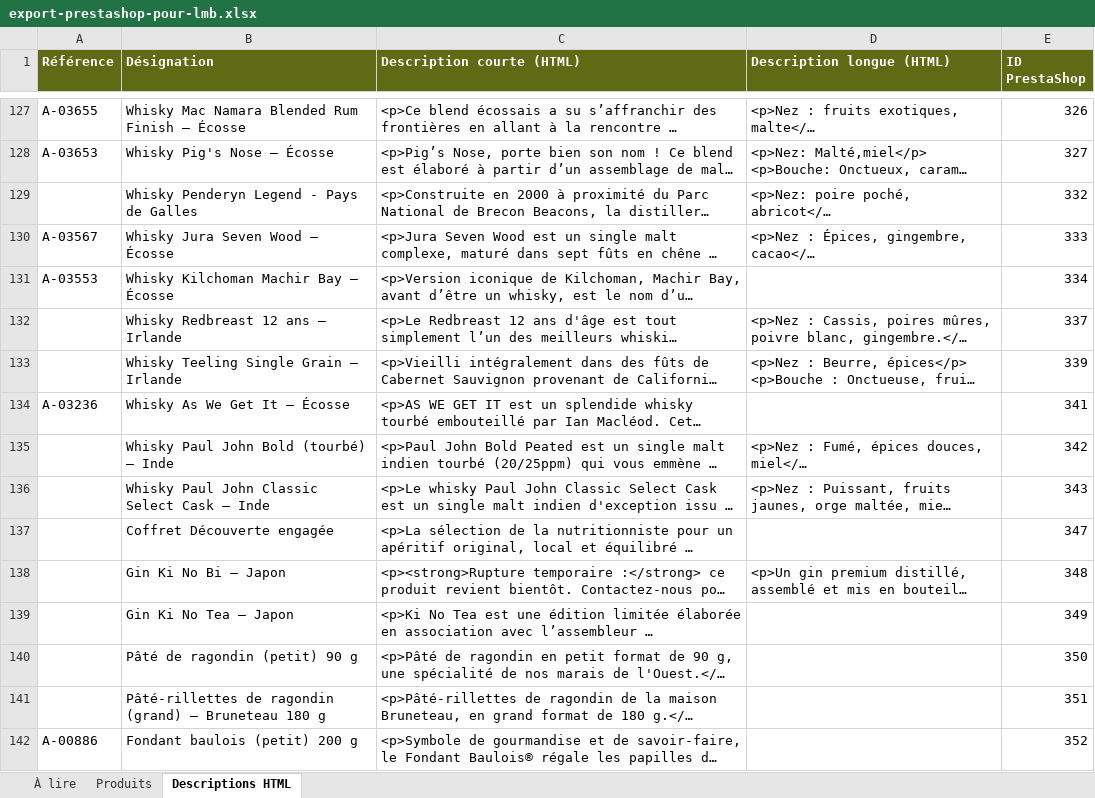
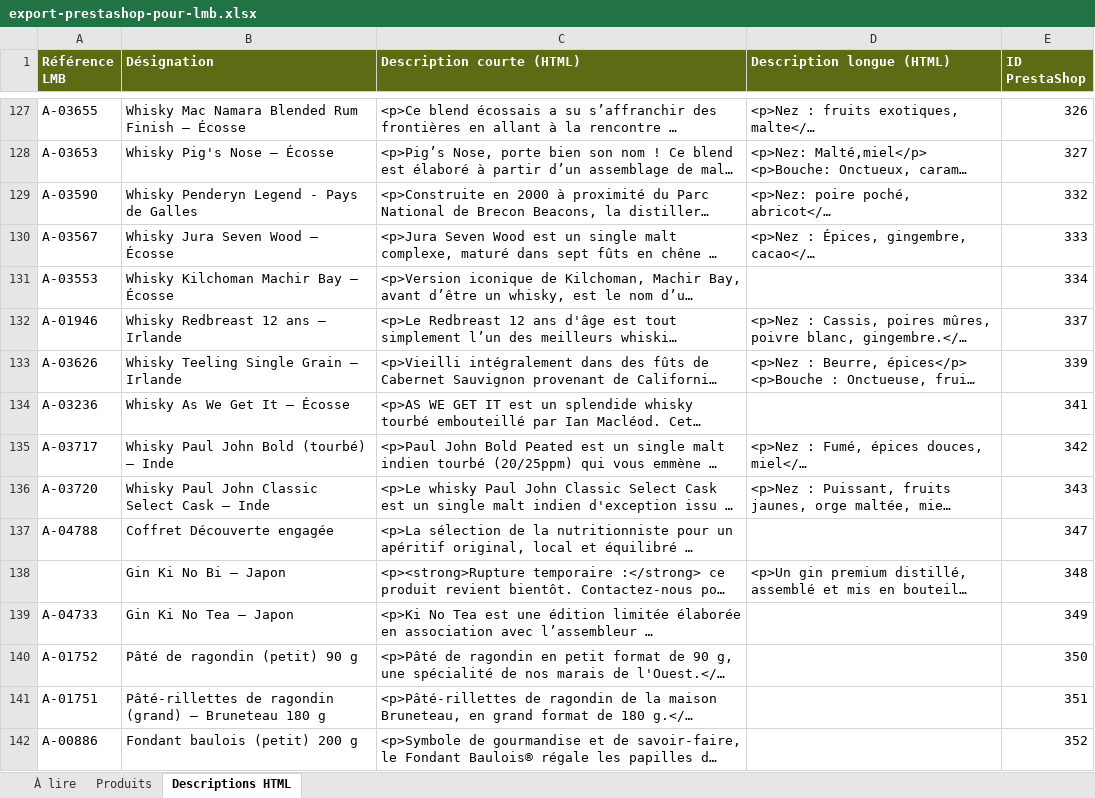
Before and after one commit to BentoDJ/Mondeslibres, an Excel workbook: abc-terroirs/export-lmb/export-prestashop-pour-lmb.xlsx, sheet Descriptions HTML, drawn as a sheet; only a part is shown, gaps mark what is left out; long unchanged cells end in …; values as stored, in another font and other column widths than the file's, no borders; the diff covers the shown part only; the diff names each change by its address in the sheet, - before the commit and + after, or states it on an @@ line.

```diff
--- a/abc-terroirs/export-lmb/export-prestashop-pour-lmb.xlsx (sheet Descriptions HTML)
+++ b/abc-terroirs/export-lmb/export-prestashop-pour-lmb.xlsx (sheet Descriptions HTML)
-A1: Référence
+A1: Référence LMB
-A129 (Référence LMB): (empty)
+A129 (Référence LMB): A-03590
-A132 (Référence LMB): (empty)
+A132 (Référence LMB): A-01946
-A133 (Référence LMB): (empty)
+A133 (Référence LMB): A-03626
-A135 (Référence LMB): (empty)
+A135 (Référence LMB): A-03717
-A136 (Référence LMB): (empty)
+A136 (Référence LMB): A-03720
-A137 (Référence LMB): (empty)
+A137 (Référence LMB): A-04788
-A139 (Référence LMB): (empty)
+A139 (Référence LMB): A-04733
-A140 (Référence LMB): (empty)
+A140 (Référence LMB): A-01752
-A141 (Référence LMB): (empty)
+A141 (Référence LMB): A-01751
```
Also changed, not shown: 314 edited cells elsewhere in this sheet, sheet À lire, sheet Produits, formulas that keep their value, 2 other files.
